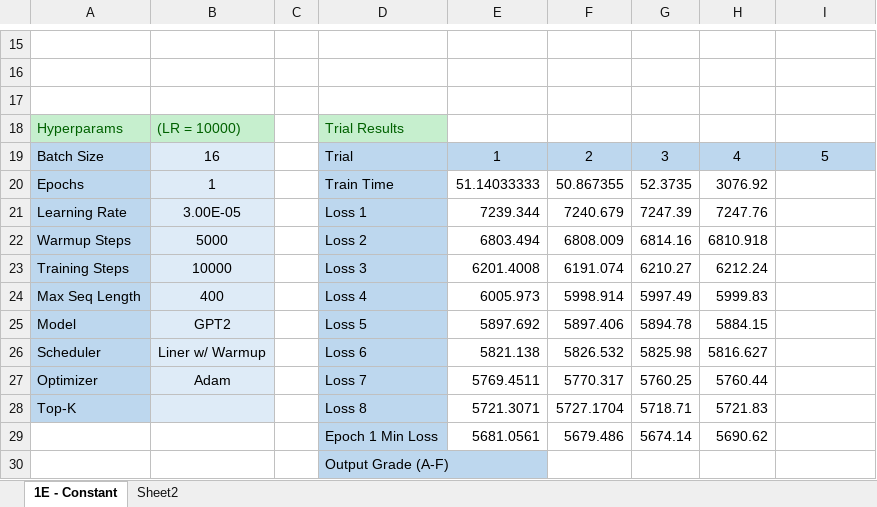
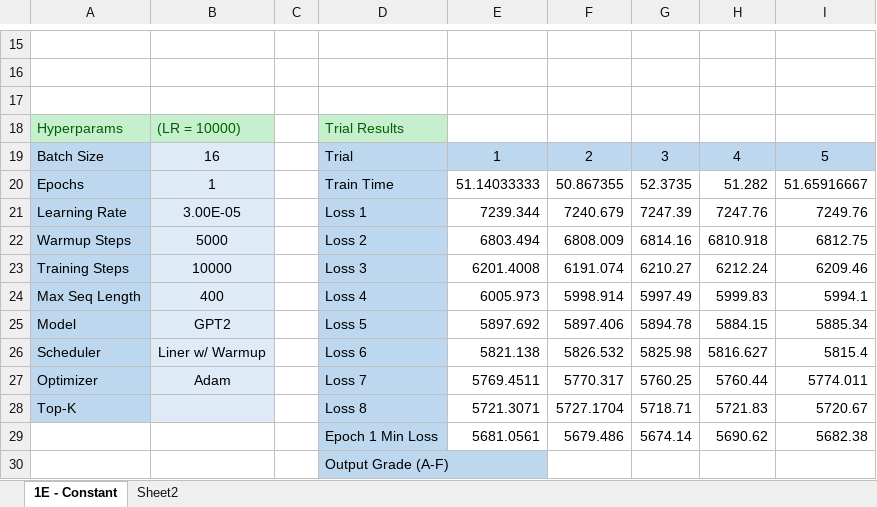
Before and after one commit to mjshalash/gpt-2-joker-bot, an Excel workbook: model_testing/shortjokesclean/shortjokesclean.xlsx, sheet 1E - Constant, drawn as a sheet; only a part is shown, gaps mark what is left out; values as stored, in another font and other column widths than the file's, no borders; the diff names each change by its address in the sheet, - before the commit and + after, or states it on an @@ line.

Commit message:
Ran last 10K trial

```diff
--- a/model_testing/shortjokesclean/shortjokesclean.xlsx (sheet 1E - Constant)
+++ b/model_testing/shortjokesclean/shortjokesclean.xlsx (sheet 1E - Constant)
-H20: 3076.92
+H20: 51.282
-I20: (empty)
+I20: 51.65916667
-I21: (empty)
+I21: 7249.76
-I22: (empty)
+I22: 6812.75
-I23: (empty)
+I23: 6209.46
-I24: (empty)
+I24: 5994.1
-I25: (empty)
+I25: 5885.34
-I26: (empty)
+I26: 5815.4
-I27: (empty)
+I27: 5774.011
-I28: (empty)
+I28: 5720.67
-I29: (empty)
+I29: 5682.38
```
